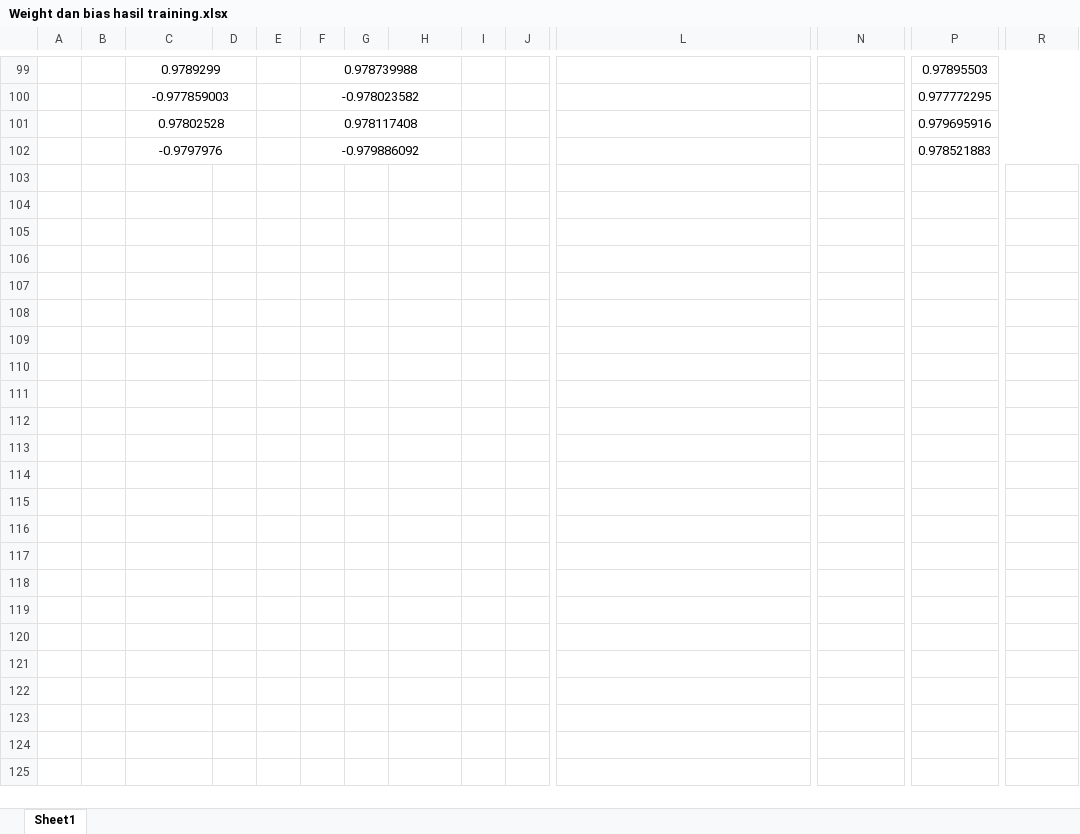
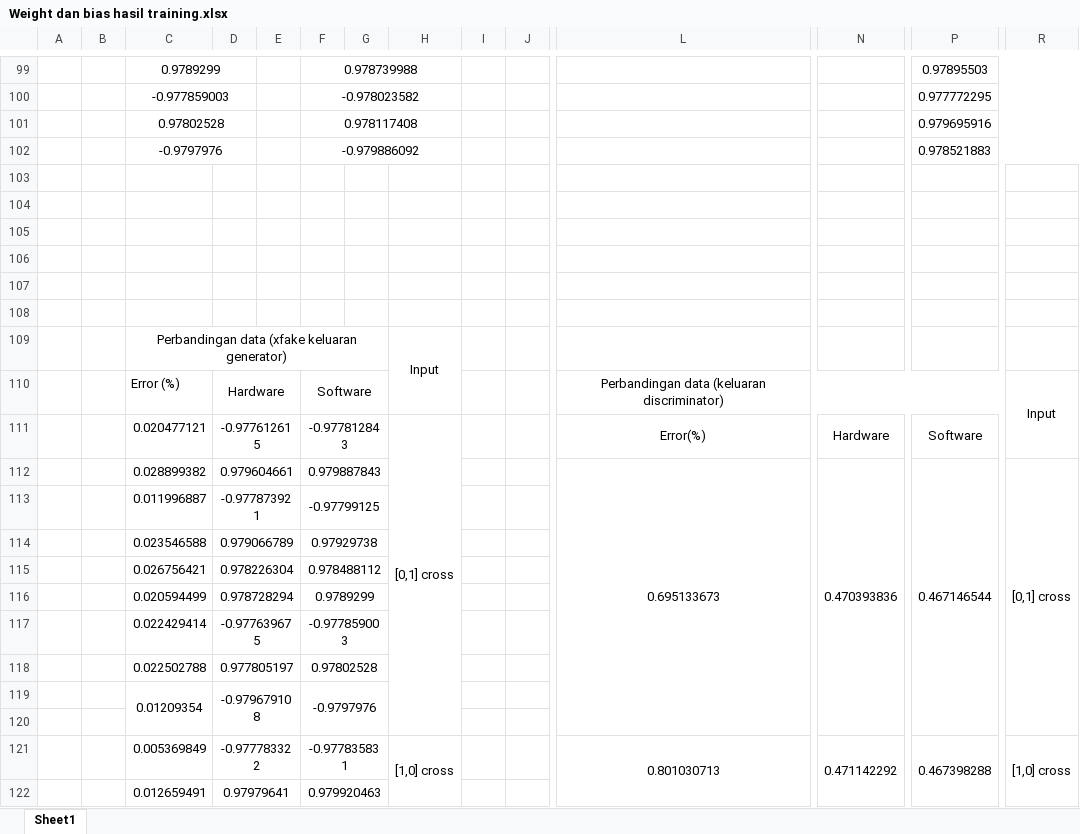
Before and after one commit to falihrosyidi/UAS_VLSI_LEVEL1-OKINAWA, an Excel workbook: Simulasi_Vector/Weight dan bias hasil training.xlsx, sheet Sheet1, drawn as a sheet; only a part is shown, gaps mark what is left out; values as stored, in another font and other column widths than the file's, no borders; rows hold the shown columns only; the diff covers the shown part only; the diff names each change by its address in the sheet, - before the commit and + after, or states it on an @@ line.

Commit message:
add: error between software and hardware

```diff
--- a/Simulasi_Vector/Weight dan bias hasil training.xlsx (sheet Sheet1)
+++ b/Simulasi_Vector/Weight dan bias hasil training.xlsx (sheet Sheet1)
+row 103: (empty)
+row 104: (empty)
+row 105: (empty)
+row 106: (empty)
+row 107: (empty)
+row 108: (empty)
+row 109:  |  | Perbandingan data (xfake keluaran generator) |  |  |  |  | Input
+row 110:  |  | Error (%) | Hardware |  | Software |  |  |  |  | Perbandingan data (keluaran discriminator) |  |  | Input
+row 111:  |  | 0.020477121 | -0.977612615 |  | -0.977812843 |  | [0,1] cross |  |  | Error(%) | Hardware | Software
+row 112:  |  | 0.028899382 | 0.979604661 |  | 0.979887843 |  |  |  |  | 0.695133673 | 0.470393836 | 0.467146544 | [0,1] cross
+row 113:  |  | 0.011996887 | -0.977873921 |  | -0.97799125
+row 114:  |  | 0.023546588 | 0.979066789 |  | 0.97929738
+row 115:  |  | 0.026756421 | 0.978226304 |  | 0.978488112
+row 116:  |  | 0.020594499 | 0.978728294 |  | 0.9789299
+row 117:  |  | 0.022429414 | -0.977639675 |  | -0.977859003
+row 118:  |  | 0.022502788 | 0.977805197 |  | 0.97802528
+row 119:  |  | 0.01209354 | -0.979679108 |  | -0.9797976
+row 120: (empty)
+row 121:  |  | 0.005369849 | -0.977783322 |  | -0.977835831 |  | [1,0] cross |  |  | 0.801030713 | 0.471142292 | 0.467398288 | [1,0] cross
+row 122:  |  | 0.012659491 | 0.97979641 |  | 0.979920463
```
Also changed, not shown: 25 added rows and 2 edited cells elsewhere in this sheet.
